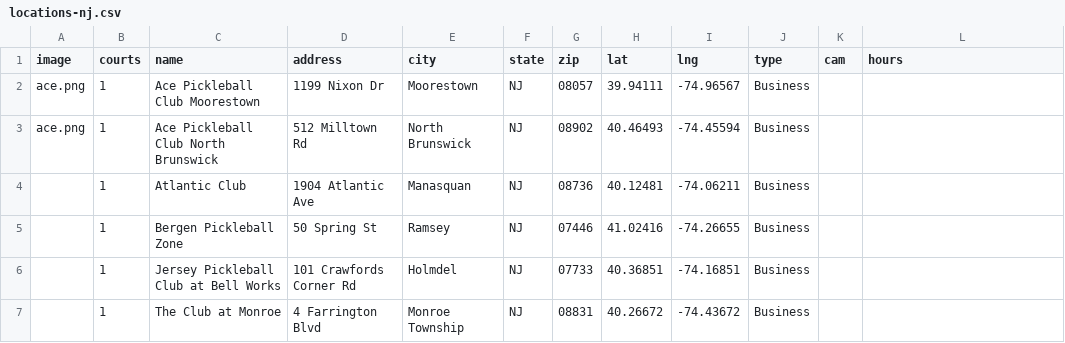
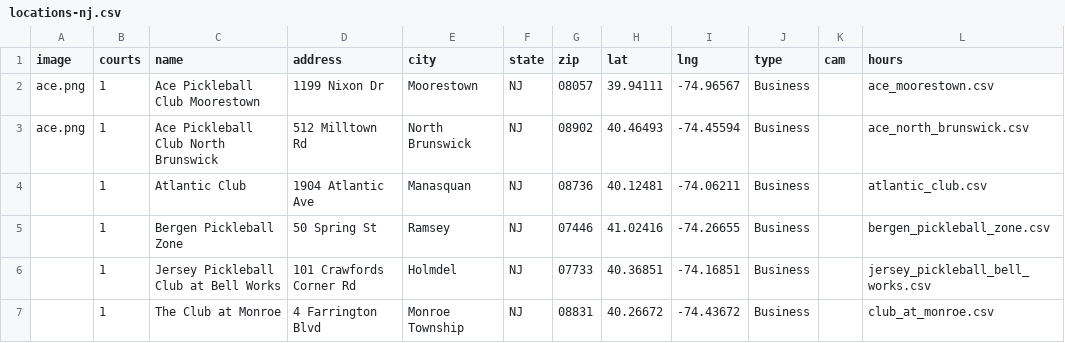
Before and after one commit to andrewrelic/pickleball-finder, a CSV file: locations-nj.csv, drawn as a sheet; only a part is shown; the diff covers the shown part only.

Commit message:
Add operating hours for all 38 New Jersey business locations

```diff
--- a/locations-nj.csv
+++ b/locations-nj.csv
@@ -1,7 +1,7 @@
 image,courts,name,address,city,state,zip,lat,lng, type,cam,hours
-ace.png,1,Ace Pickleball Club Moorestown,1199 Nixon Dr,Moorestown,NJ,08057,39.94111,-74.96567, Business,
-ace.png,1,Ace Pickleball Club North Brunswick,512 Milltown Rd,North Brunswick,NJ,08902,40.46493,-74.45594, Business,
-,1,Atlantic Club,1904 Atlantic Ave,Manasquan,NJ,08736,40.12481,-74.06211, Business,
-,1,Bergen Pickleball Zone,50 Spring St,Ramsey,NJ,07446,41.02416,-74.26655, Business,
-,1,Jersey Pickleball Club at Bell Works,101 Crawfords Corner Rd,Holmdel,NJ,07733,40.36851,-74.16851, Business,
-,1,The Club at Monroe,4 Farrington Blvd,Monroe Township,NJ,08831,40.26672,-74.43672, Business,
+ace.png,1,Ace Pickleball Club Moorestown,1199 Nixon Dr,Moorestown,NJ,08057,39.94111,-74.96567, Business,,ace_moorestown.csv
+ace.png,1,Ace Pickleball Club North Brunswick,512 Milltown Rd,North Brunswick,NJ,08902,40.46493,-74.45594, Business,,ace_north_brunswick.csv
+,1,Atlantic Club,1904 Atlantic Ave,Manasquan,NJ,08736,40.12481,-74.06211, Business,,atlantic_club.csv
+,1,Bergen Pickleball Zone,50 Spring St,Ramsey,NJ,07446,41.02416,-74.26655, Business,,bergen_pickleball_zone.csv
+,1,Jersey Pickleball Club at Bell Works,101 Crawfords Corner Rd,Holmdel,NJ,07733,40.36851,-74.16851, Business,,jersey_pickleball_bell_works.csv
+,1,The Club at Monroe,4 Farrington Blvd,Monroe Township,NJ,08831,40.26672,-74.43672, Business,,club_at_monroe.csv
```
Also changed, not shown: 31 edited cells elsewhere in this file, 29 other files.
